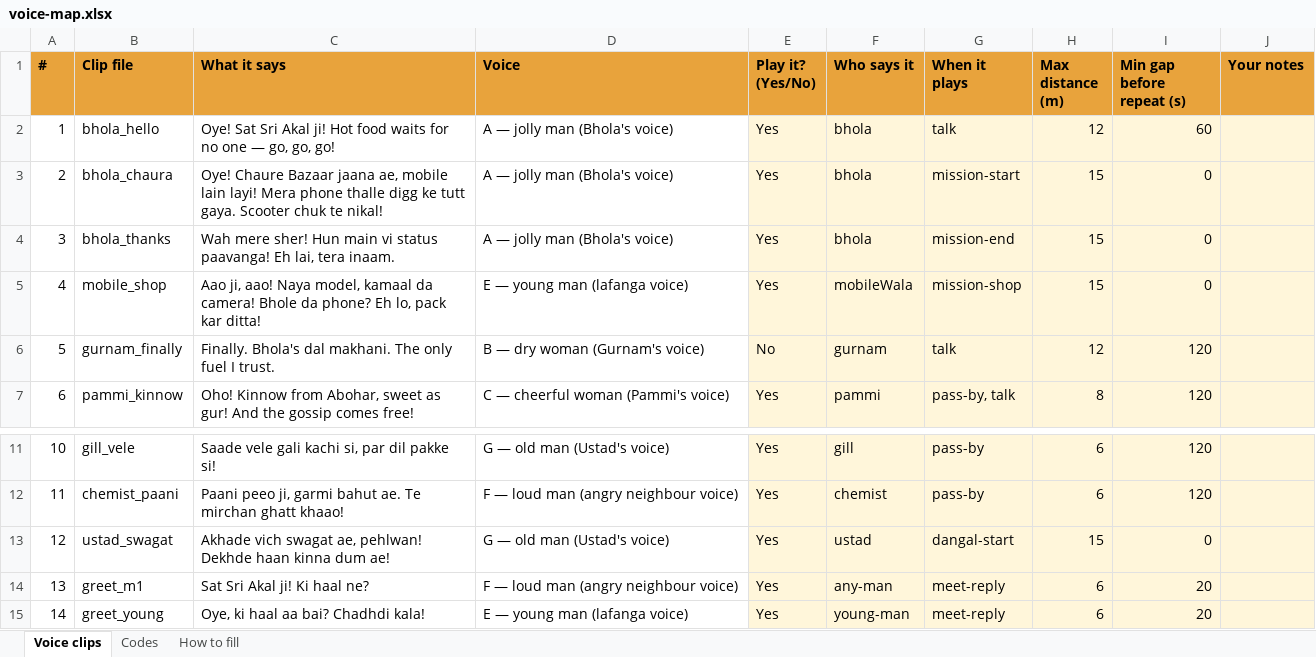
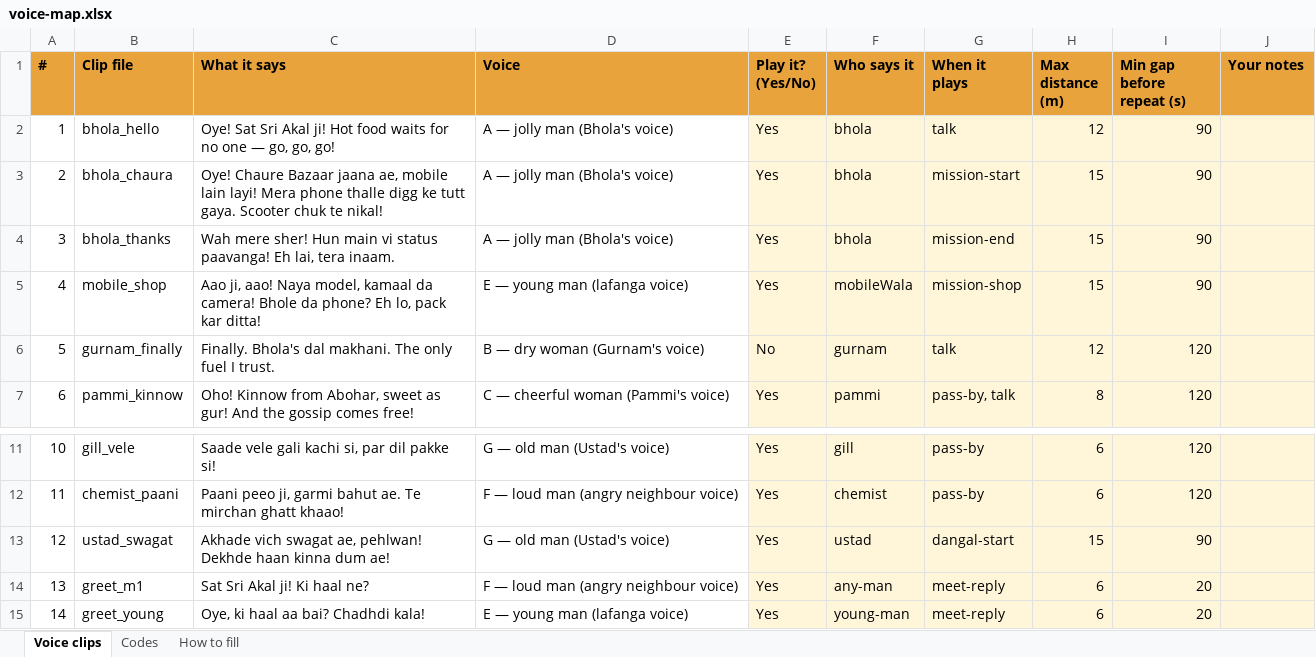
Before and after one commit to rahulbhola877/punjabi-fun-, an Excel workbook: docs/voice-map.xlsx, sheet Voice clips, drawn as a sheet; only a part is shown, gaps mark what is left out; values as stored, in another font and other column widths than the file's, no borders; the diff covers the shown part only; the diff names each change by its address in the sheet, - before the commit and + after, or states it on an @@ line.

```diff
--- a/docs/voice-map.xlsx (sheet Voice clips)
+++ b/docs/voice-map.xlsx (sheet Voice clips)
-I2 (Min gap before repeat (s)): 60
+I2 (Min gap before repeat (s)): 90
-I3:I5 (Min gap before repeat (s)): 0
+I3:I5 (Min gap before repeat (s)): 90
-I13 (Min gap before repeat (s)): 0
+I13 (Min gap before repeat (s)): 90
```
Also changed, not shown: 27 edited cells elsewhere in this sheet, sheet How to fill, 7 other files.
